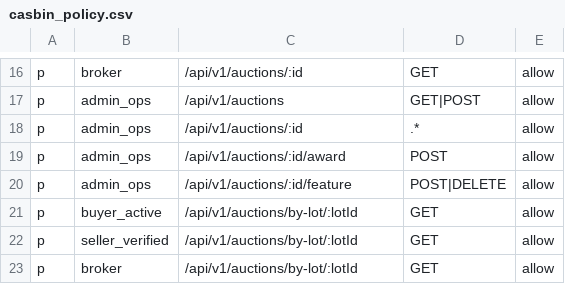
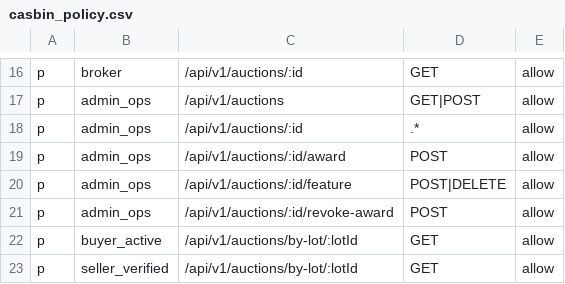
Before and after one commit to Gonzo84/spinlogisticsinc-auctions, a CSV file: services/auction-engine/src/main/resources/casbin_policy.csv, drawn as a sheet; only a part is shown, gaps mark what is left out; the shorter side is filled out with more unchanged rows; the diff names each change by its address in the sheet, - before the commit and + after, or states it on an @@ line.

Commit message:
implement auto award

```diff
--- a/services/auction-engine/src/main/resources/casbin_policy.csv
+++ b/services/auction-engine/src/main/resources/casbin_policy.csv
+row 21: p | admin_ops | /api/v1/auctions/:id/revoke-award | POST | allow
```
Also changed, not shown: 42 other files.
